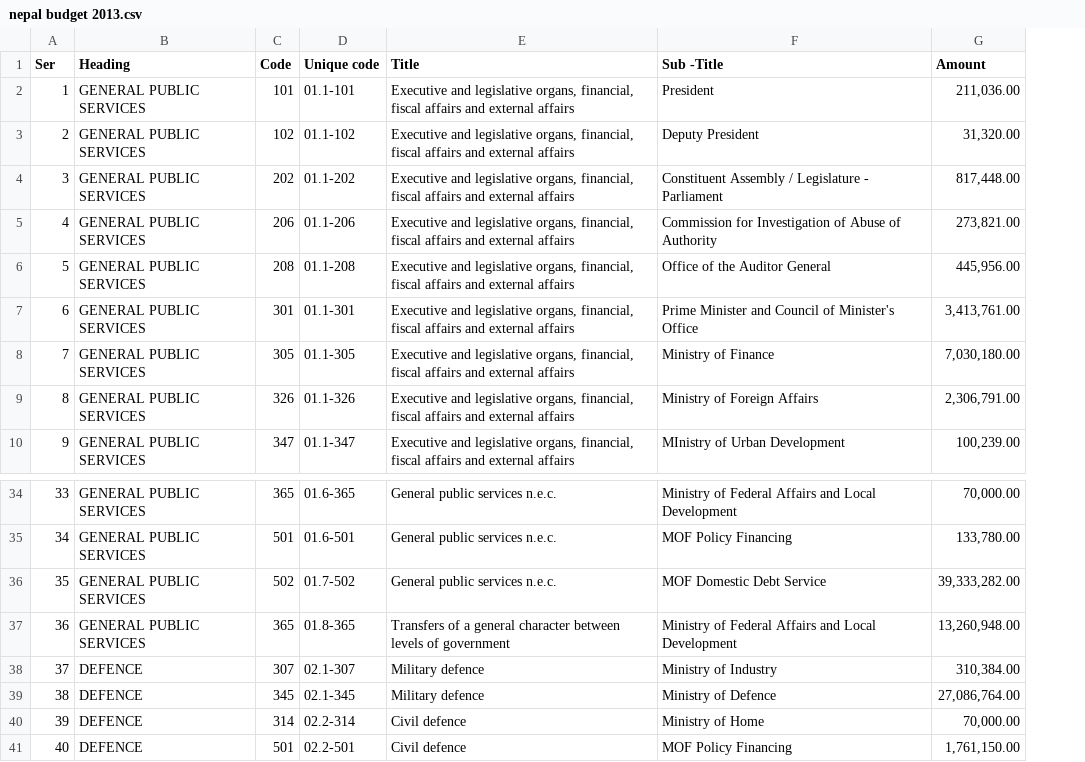
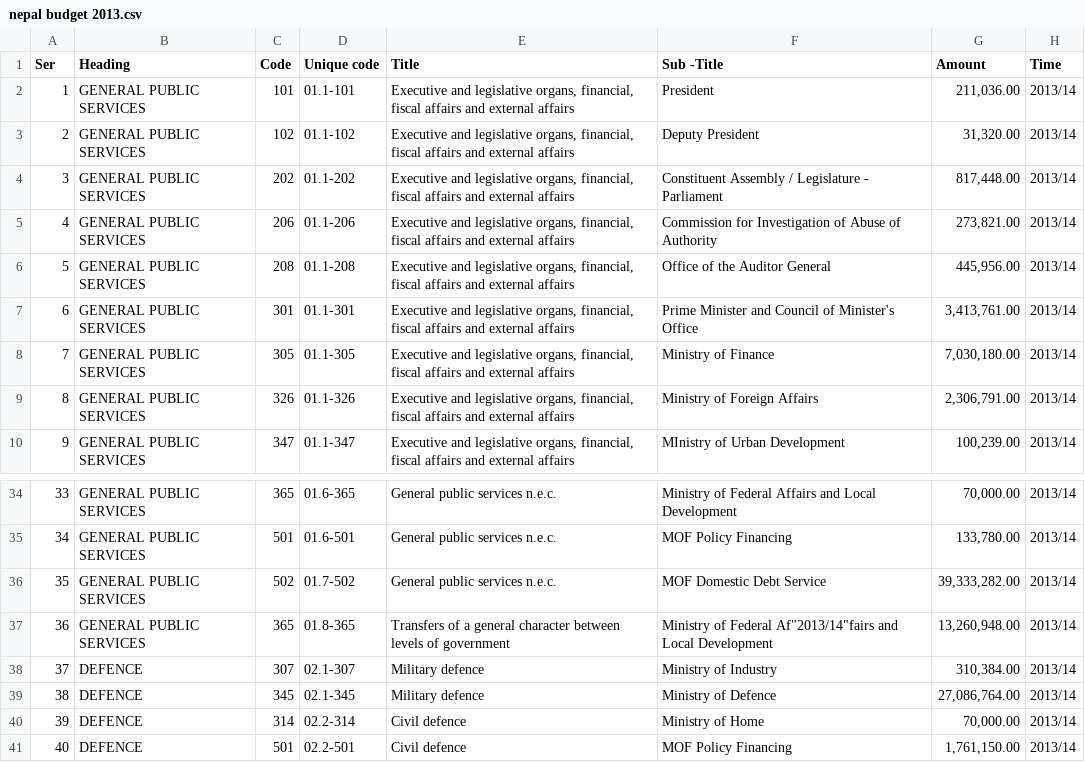
Before and after one commit to dangolmanish/nepalbudget, a CSV file: nepal budget 2013.csv, drawn as a sheet; only a part is shown, gaps mark what is left out; the diff names each change by its address in the sheet, - before the commit and + after, or states it on an @@ line.

Commit message:
Update nepal budget 2013.csv

```diff
--- a/nepal budget 2013.csv
+++ b/nepal budget 2013.csv
+column H (Time), rows 2-10: all 2013/14; rows 34-41: all 2013/14
-F37 (Sub -Title): …of Federal Affairs and Local…
+F37 (Sub -Title): …of Federal Af"2013/14"fairs and Local…
```
